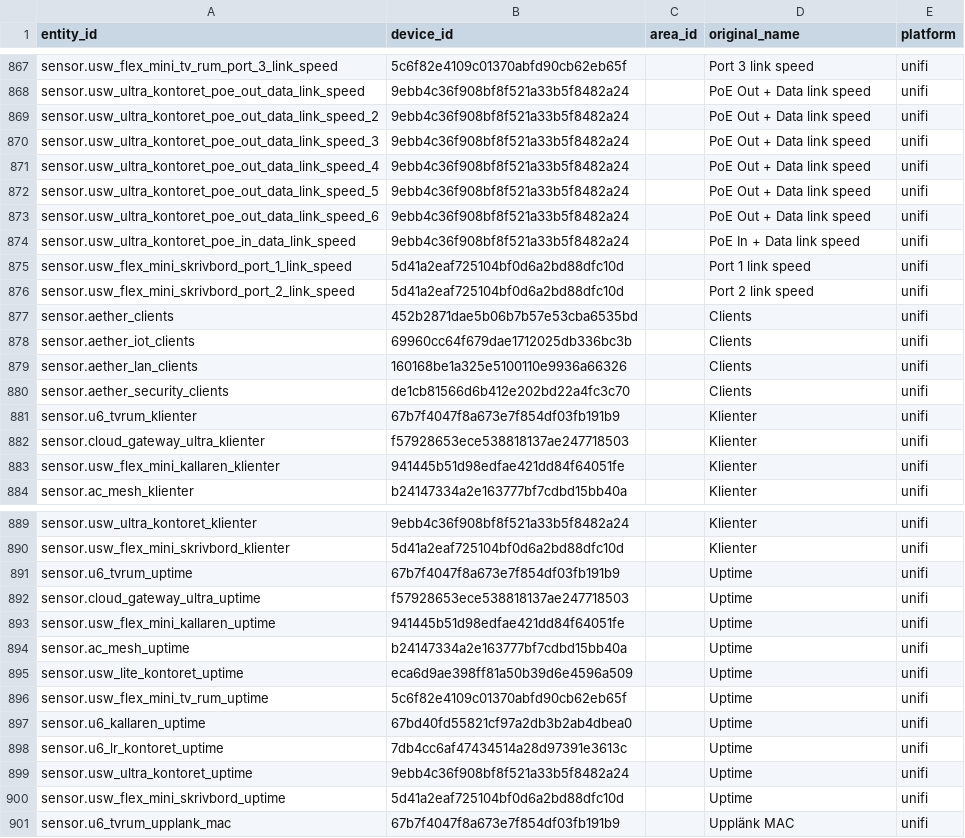
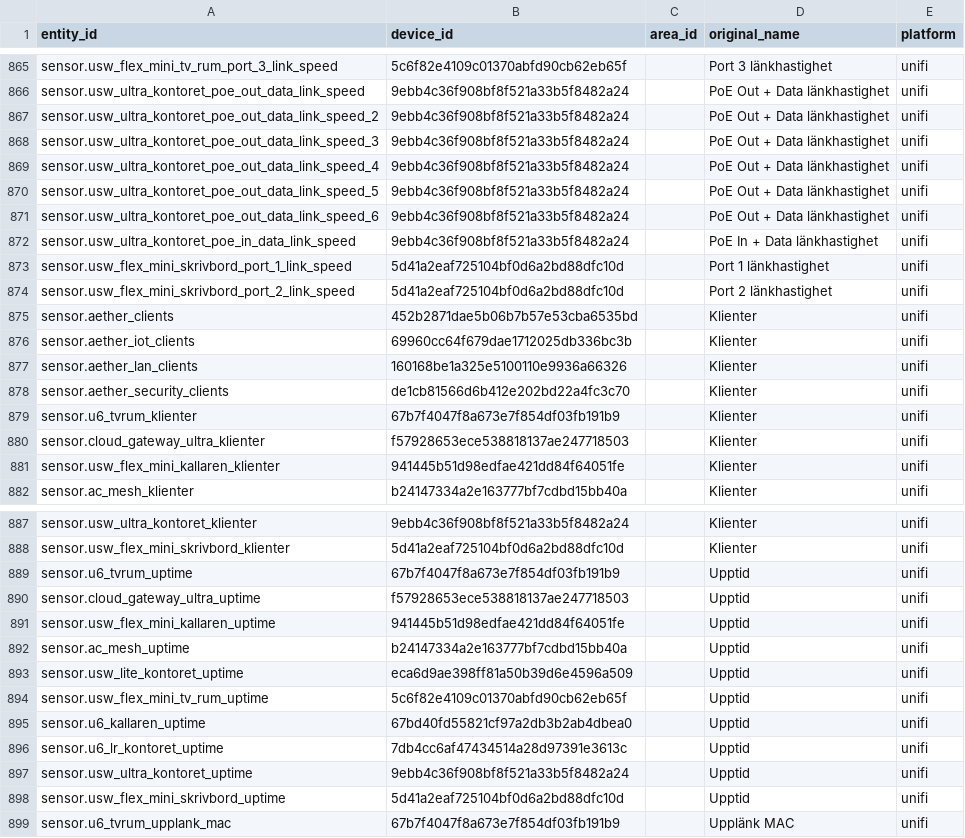
Before and after one commit to Riniga/homeassistant, a CSV file: data/entities.csv, drawn as a sheet; only a part is shown, gaps mark what is left out; addresses are those after the commit; the diff covers the shown part only; the diff names each change by its address in the sheet, - before the commit and + after, or states it on an @@ line.

```diff
--- a/data/entities.csv
+++ b/data/entities.csv
-D865 (original_name): Port 3 link speed
+D865 (original_name): Port 3 länkhastighet
-D866:D871 (original_name): PoE Out + Data link speed
+D866:D871 (original_name): PoE Out + Data länkhastighet
-D872 (original_name): PoE In + Data link speed
+D872 (original_name): PoE In + Data länkhastighet
-D873 (original_name): Port 1 link speed
+D873 (original_name): Port 1 länkhastighet
-D874 (original_name): Port 2 link speed
+D874 (original_name): Port 2 länkhastighet
-D875:D878 (original_name): Clients
+D875:D878 (original_name): Klienter
-D889:D898 (original_name): Uptime
+D889:D898 (original_name): Upptid
```
Also changed, not shown: 25 added rows, 3 removed rows, 12 moved rows and 34 edited cells elsewhere in this file, data/devices.csv, 4 other files.
